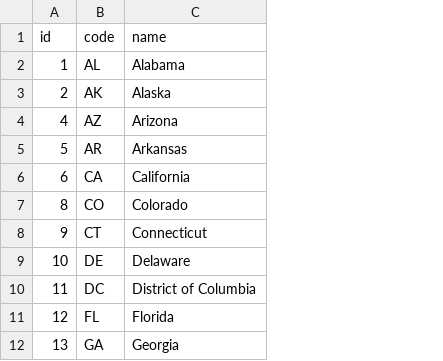
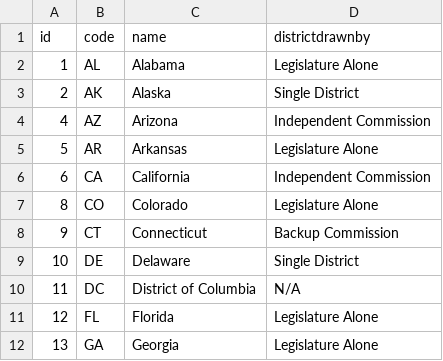
Before and after one commit to kiranw/CS171-gerrymandering, a CSV file: data/us-state-names.csv, drawn as a sheet; only a part is shown; the diff names each change by its address in the sheet, - before the commit and + after, or states it on an @@ line.

Commit message:
Adding placeholder for 'Who draws the district' chloropleth map

```diff
--- a/data/us-state-names.csv
+++ b/data/us-state-names.csv
+column D (districtdrawnby), rows 2-12: Legislature Alone | Single District | Independent Commission | Legislature Alone | Independent Commission | Legislature Alone | Backup Commission | Single District | N/A | Legislature Alone | Legislature Alone
```
Also changed, not shown: 5 other files.
